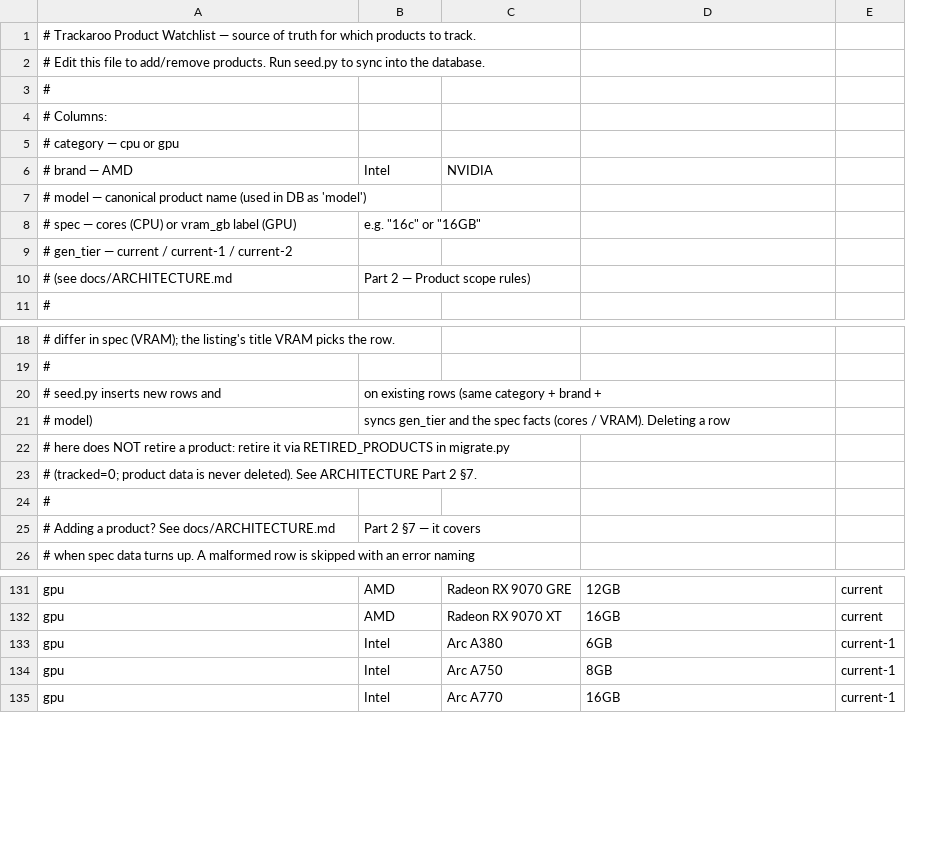
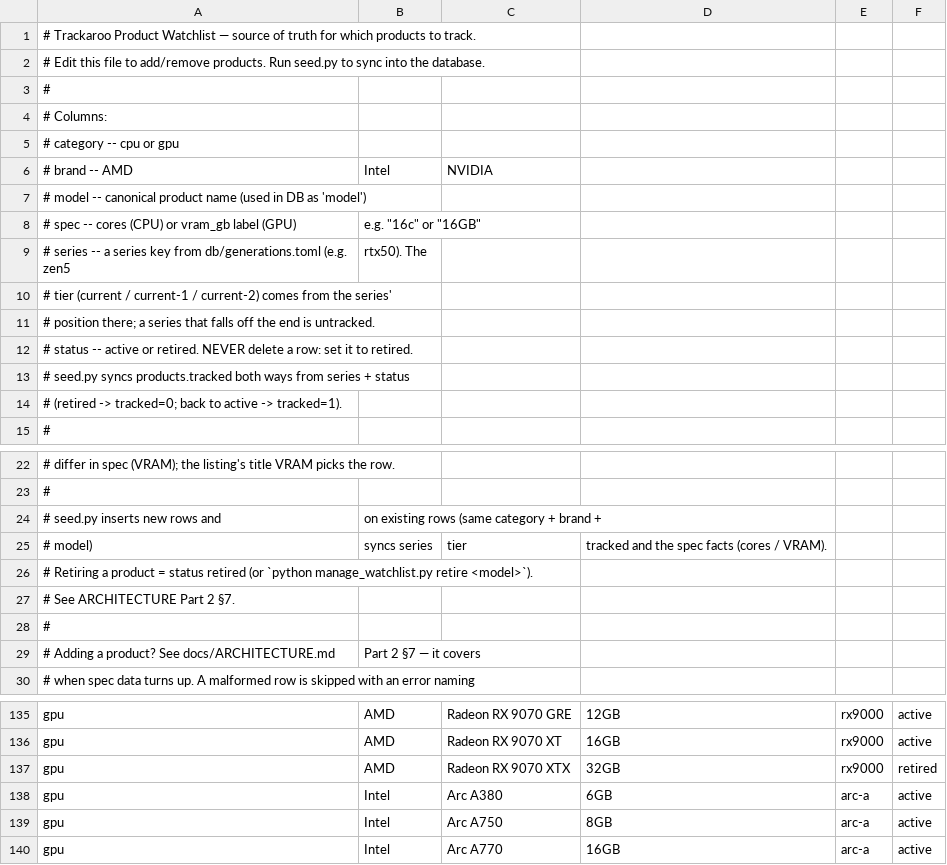
Before and after one commit to 2ndtlmining/Trackaroo, a CSV file: db/watchlist.csv, drawn as a sheet; only a part is shown, gaps mark what is left out; removed rows and columns are numbered as before the commit, all else as after; the diff names each change by its address in the sheet, - before the commit and + after, or states it on an @@ line.

```diff
--- a/db/watchlist.csv
+++ b/db/watchlist.csv
-column E, rows 131-135: current | current | current-1 | current-1 | current-1
+column E, rows 135-136: rx9000 | rx9000; rows 138-140: all arc-a
+column F, rows 135-136: active | active; rows 138-140: all active
-A5: # category — cpu or gpu
+A5: # category -- cpu or gpu
-A6: # brand — AMD
+A6: # brand -- AMD
-A7: # model — canonical product…
+A7: # model -- canonical product…
-A8: # spec — cores (CPU) or vram_gb label (GPU)
+A8: # spec -- cores (CPU) or vram_gb label (GPU)
+row 9: # series -- a series key from db/generations.toml (e.g. zen5 | rtx50). The
-A10: # gen_tier — current / current-1 / current-2
+A10: # tier (current / current-1 / current-2) comes from the series'
-row 10: # (see docs/ARCHITECTURE.md | Part 2 — Product scope rules)
+row 11: # position there; a series that falls off the end is untracked.
+row 12: # status -- active or retired. NEVER delete a row: set it to retired.
+row 13: # seed.py syncs products.tracked both ways from series + status
+row 14: # (retired -> tracked=0; back to active -> tracked=1).
-row 21: # model) | syncs gen_tier and the spec facts (cores / VRAM). Deleting a row
+row 25: # model) | syncs series | tier | tracked and the spec facts (cores / VRAM).
-A26: # here does NOT retire a product: retire it via RETIRED_PRODUCTS in migrate.py
+A26: # Retiring a product = status retired (or `python manage_watchlist.py retire <model>`).
-A27: # (tracked=0; product data is never deleted). See ARCHITECTURE…
+A27: # See ARCHITECTURE…
+row 137: gpu | AMD | Radeon RX 9070 XTX | 32GB | rx9000 | retired
```
Also changed, not shown: 4 other files.
